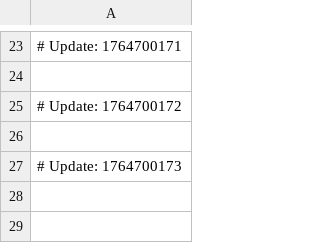
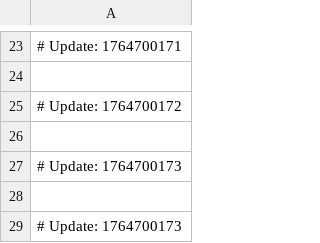
Before and after one commit to zerfdlovec/CloudMosaic, a CSV file: v0.9.2.1.csv, drawn as a sheet; only a part is shown, gaps mark what is left out; the diff names each change by its address in the sheet, - before the commit and + after, or states it on an @@ line.

```diff
--- a/v0.9.2.1.csv
+++ b/v0.9.2.1.csv
+row 28: (empty)
+row 29: # Update: 1764700173
```
